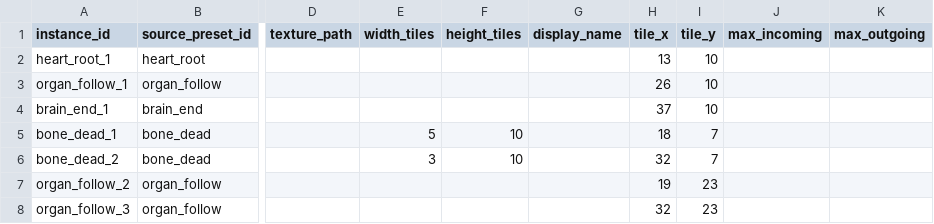
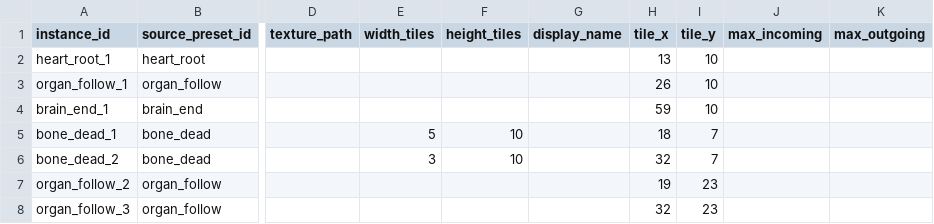
Before and after one commit to k025g1030-design/Object_Connect, a CSV file: NoviceResources/data/maps/test_02.csv, drawn as a sheet; only a part is shown, gaps mark what is left out; the diff names each change by its address in the sheet, - before the commit and + after, or states it on an @@ line.

```diff
--- a/NoviceResources/data/maps/test_02.csv
+++ b/NoviceResources/data/maps/test_02.csv
-H4 (tile_x): 37
+H4 (tile_x): 59
```
Also changed, not shown: NoviceResources/data/levels.csv, NoviceResources/data/maps/first_link.csv, 28 other files.
